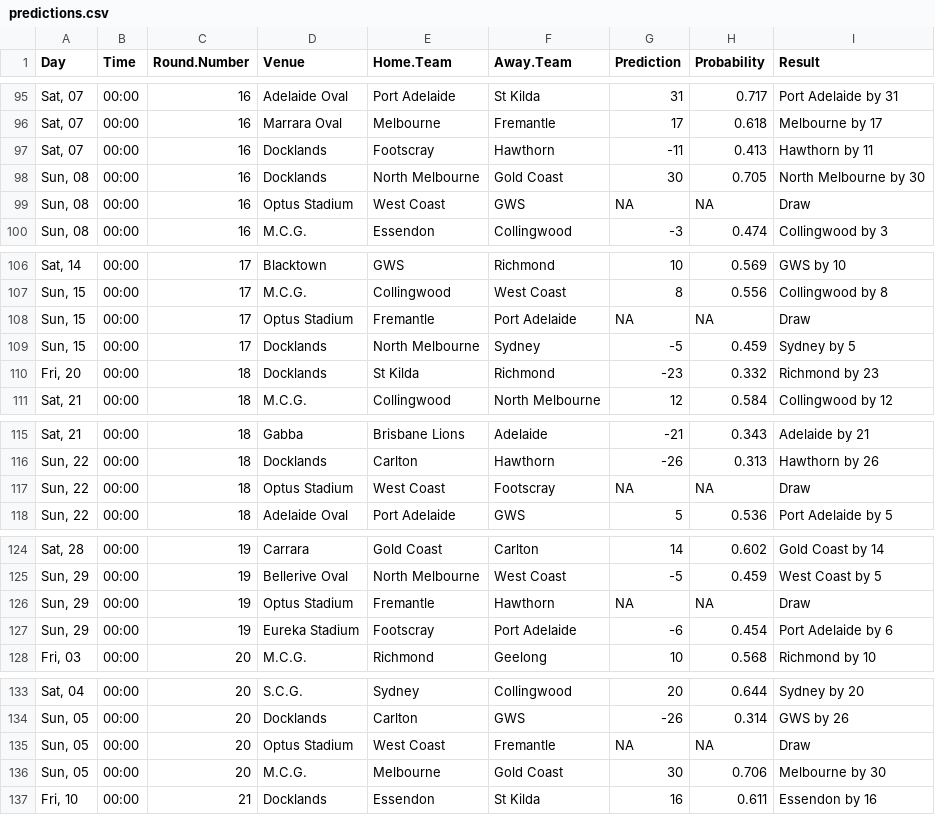
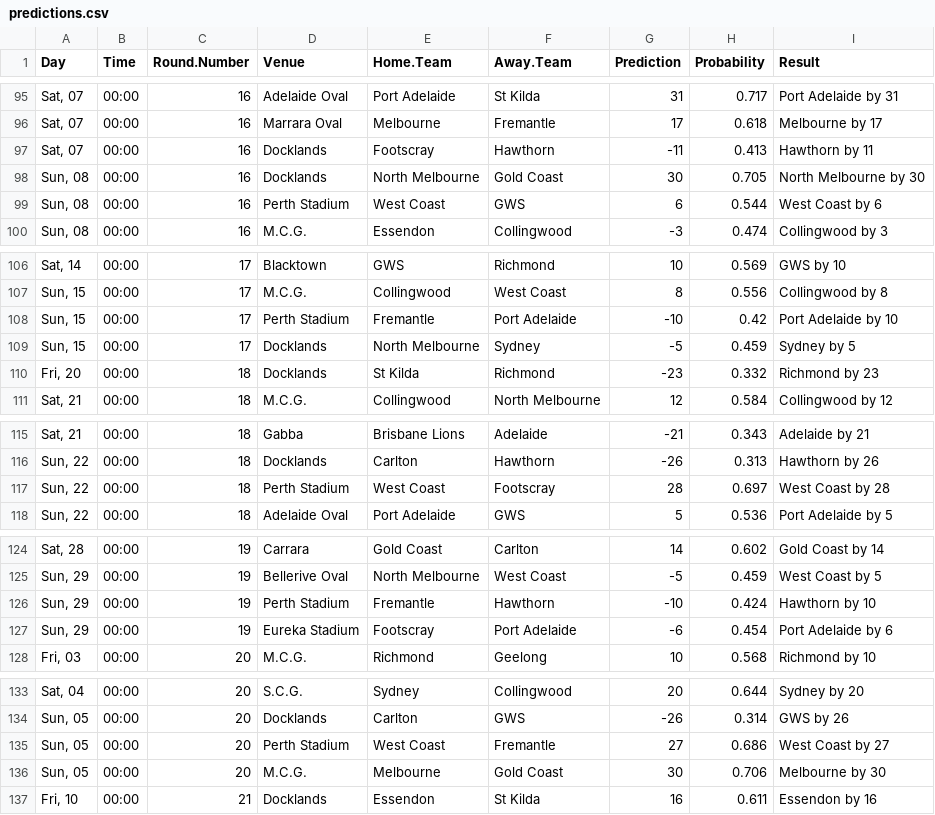
Before and after one commit to jimmyday12/plussixoneblog, a CSV file: data/raw-data/predictions.csv, drawn as a sheet; only a part is shown, gaps mark what is left out; the diff covers the shown part only.

Commit message:
Fixing bug with Optus Stadium

```diff
--- a/data/raw-data/predictions.csv
+++ b/data/raw-data/predictions.csv
@@ -98,3 +98,3 @@ Day,Time,Round.Number,Venue,Home.Team,Away.Team,Prediction,Probability,Result
 "Sun, 08",00:00,16,Docklands,North Melbourne,Gold Coast,30,0.705,North Melbourne by 30
-"Sun, 08",00:00,16,Optus Stadium,West Coast,GWS,NA,NA,Draw
+"Sun, 08",00:00,16,Perth Stadium,West Coast,GWS,6,0.544,West Coast by 6
 "Sun, 08",00:00,16,M.C.G.,Essendon,Collingwood,-3,0.474,Collingwood by 3
@@ -107,3 +107,3 @@ Day,Time,Round.Number,Venue,Home.Team,Away.Team,Prediction,Probability,Result
 "Sun, 15",00:00,17,M.C.G.,Collingwood,West Coast,8,0.556,Collingwood by 8
-"Sun, 15",00:00,17,Optus Stadium,Fremantle,Port Adelaide,NA,NA,Draw
+"Sun, 15",00:00,17,Perth Stadium,Fremantle,Port Adelaide,-10,0.42,Port Adelaide by 10
 "Sun, 15",00:00,17,Docklands,North Melbourne,Sydney,-5,0.459,Sydney by 5
@@ -116,3 +116,3 @@ Day,Time,Round.Number,Venue,Home.Team,Away.Team,Prediction,Probability,Result
 "Sun, 22",00:00,18,Docklands,Carlton,Hawthorn,-26,0.313,Hawthorn by 26
-"Sun, 22",00:00,18,Optus Stadium,West Coast,Footscray,NA,NA,Draw
+"Sun, 22",00:00,18,Perth Stadium,West Coast,Footscray,28,0.697,West Coast by 28
 "Sun, 22",00:00,18,Adelaide Oval,Port Adelaide,GWS,5,0.536,Port Adelaide by 5
@@ -125,3 +125,3 @@ Day,Time,Round.Number,Venue,Home.Team,Away.Team,Prediction,Probability,Result
 "Sun, 29",00:00,19,Bellerive Oval,North Melbourne,West Coast,-5,0.459,West Coast by 5
-"Sun, 29",00:00,19,Optus Stadium,Fremantle,Hawthorn,NA,NA,Draw
+"Sun, 29",00:00,19,Perth Stadium,Fremantle,Hawthorn,-10,0.424,Hawthorn by 10
 "Sun, 29",00:00,19,Eureka Stadium,Footscray,Port Adelaide,-6,0.454,Port Adelaide by 6
@@ -134,3 +134,3 @@ Day,Time,Round.Number,Venue,Home.Team,Away.Team,Prediction,Probability,Result
 "Sun, 05",00:00,20,Docklands,Carlton,GWS,-26,0.314,GWS by 26
-"Sun, 05",00:00,20,Optus Stadium,West Coast,Fremantle,NA,NA,Draw
+"Sun, 05",00:00,20,Perth Stadium,West Coast,Fremantle,27,0.686,West Coast by 27
 "Sun, 05",00:00,20,M.C.G.,Melbourne,Gold Coast,30,0.706,Melbourne by 30
```
Also changed, not shown: 52 edited cells elsewhere in this file, 5 other files.
